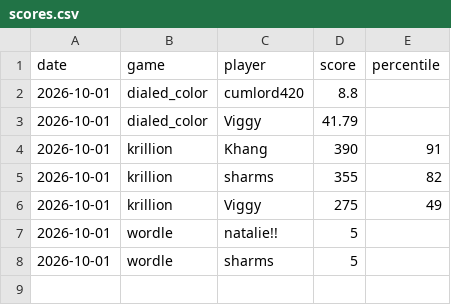
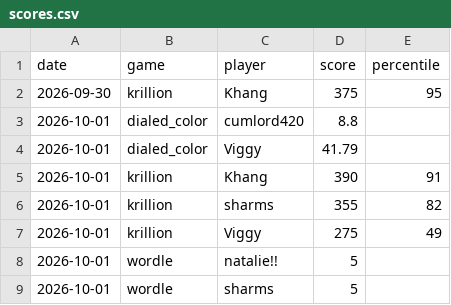
Before and after one commit to vviggyy/games, a CSV file: scores.csv, drawn as a sheet.

Commit message:
Add krillion score for Khang on 2026-09-30 (375)

```diff
--- a/scores.csv
+++ b/scores.csv
@@ -1,2 +1,3 @@
 date,game,player,score,percentile
+2026-09-30,krillion,Khang,375,95
 2026-10-01,dialed_color,cumlord420,8.8,
```
